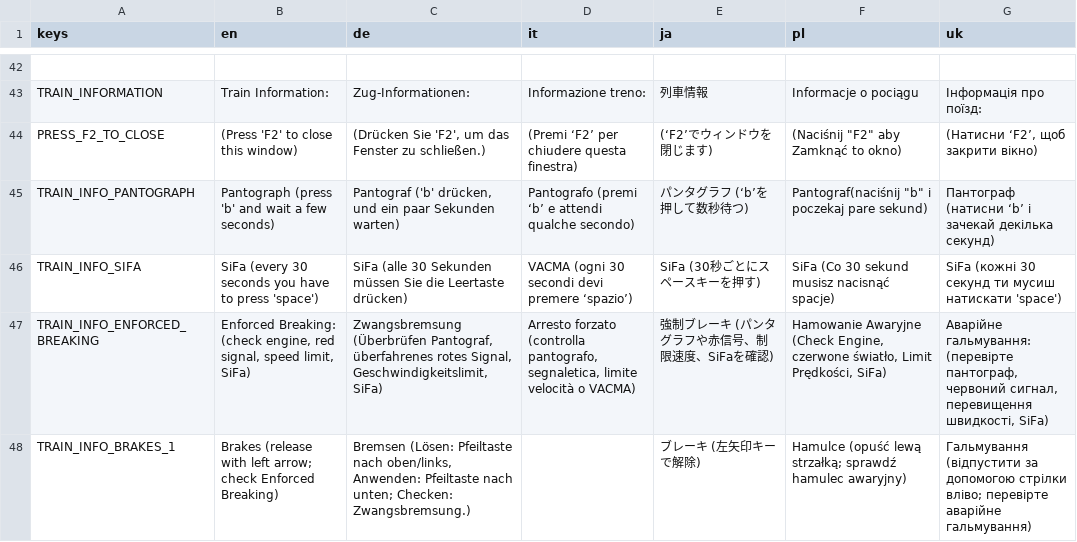
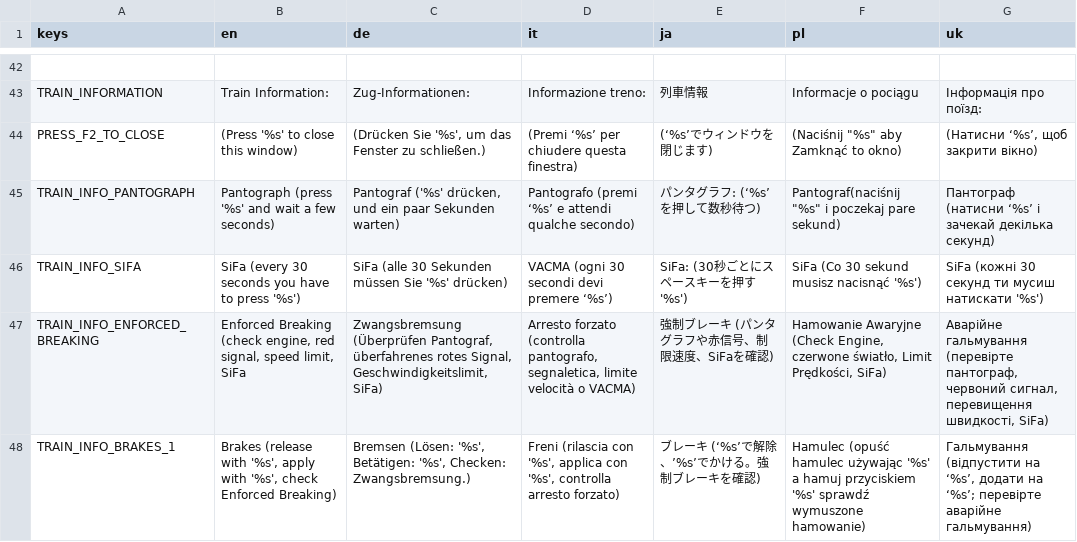
Before and after one commit to Libre-TrainSim/Libre-TrainSim, a CSV file: src/Translations/Ingame.csv, drawn as a sheet; only a part is shown, gaps mark what is left out; the diff covers the shown part only; the diff names each change by its address in the sheet, - before the commit and + after, or states it on an @@ line.

```diff
--- a/src/Translations/Ingame.csv
+++ b/src/Translations/Ingame.csv
-B44 (en): (Press 'F2' to close this window)
+B44 (en): (Press '%s' to close this window)
-C44 (de): (Drücken Sie 'F2', um das…
+C44 (de): (Drücken Sie '%s', um das…
-D44 (it): (Premi ‘F2’ per chiudere questa finestra)
+D44 (it): (Premi ‘%s’ per chiudere questa finestra)
-E44 (ja): (‘F2’でウィンドウを閉じます)
+E44 (ja): (‘%s’でウィンドウを閉じます)
-F44 (pl): (Naciśnij "F2" aby Zamknąć to okno)
+F44 (pl): (Naciśnij "%s" aby Zamknąć to okno)
-G44 (uk): (Натисни ‘F2’, щоб закрити вікно)
+G44 (uk): (Натисни ‘%s’, щоб закрити вікно)
-B45 (en): Pantograph (press 'b' and wait…
+B45 (en): Pantograph (press '%s' and wait…
-C45 (de): Pantograf ('b' drücken, und…
+C45 (de): Pantograf ('%s' drücken, und…
-D45 (it): Pantografo (premi ‘b’ e attendi…
+D45 (it): Pantografo (premi ‘%s’ e attendi…
-E45 (ja): パンタグラフ (‘b’を押して数秒待つ)
+E45 (ja): パンタグラフ: (‘%s’を押して数秒待つ)
-F45 (pl): Pantograf(naciśnij "b" i poczekaj…
+F45 (pl): Pantograf(naciśnij "%s" i poczekaj…
-G45 (uk): Пантограф (натисни ‘b’ і зачекай…
+G45 (uk): Пантограф (натисни ‘%s’ і зачекай…
-B46 (en): …to press 'space')
+B46 (en): …to press '%s')
-C46 (de): …müssen Sie die Leertaste drücken)
+C46 (de): …müssen Sie '%s' drücken)
-D46 (it): VACMA (ogni 30 secondi devi premere ‘spazio’)
+D46 (it): VACMA (ogni 30 secondi devi premere ‘%s’)
-E46 (ja): SiFa (30秒ごとにスペースキーを押す)
+E46 (ja): SiFa: (30秒ごとにスペースキーを押す '%s')
-F46 (pl): SiFa (Co 30 sekund musisz nacisnąć spacje)
+F46 (pl): SiFa (Co 30 sekund musisz nacisnąć '%s')
-G46 (uk): …мусиш натискати 'space')
+G46 (uk): …мусиш натискати '%s')
-B47 (en): Enforced Breaking: (check engine, red signal, speed limit, SiFa)
+B47 (en): Enforced Breaking (check engine, red signal, speed limit, SiFa
-C47 (de): Zwangsbremsung (Überbrüfen Pantograf, überfahrenes…
+C47 (de): Zwangsbremsung (Überprüfen Pantograf, überfahrenes…
-G47 (uk): Аварійне гальмування: (перевірте пантограф,…
+G47 (uk): Аварійне гальмування (перевірте пантограф,…
-B48 (en): …(release with left arrow; check Enforced…
+B48 (en): …(release with '%s', apply with '%s', check Enforced…
-C48 (de): Bremsen (Lösen: Pfeiltaste nach oben/links, Anwenden: Pfeiltaste nach unten; Checken: Zwangsbremsung.)
+C48 (de): Bremsen (Lösen: '%s', Betätigen: '%s', Checken: Zwangsbremsung.)
-D48 (it): (empty)
+D48 (it): Freni (rilascia con '%s', applica con '%s', controlla arresto forzato)
-E48 (ja): ブレーキ (左矢印キーで解除)
+E48 (ja): ブレーキ (‘%s’で解除、’%s’でかける。強制ブレーキを確認)
-F48 (pl): Hamulce (opuść lewą strzałką; sprawdź hamulec awaryjny)
+F48 (pl): Hamulec (opuść hamulec używając '%s' a hamuj przyciskiem '%s' sprawdź wymuszone hamowanie)
-G48 (uk): Гальмування (відпустити за допомогою стрілки вліво; перевірте аварійне…
+G48 (uk): Гальмування (відпустити на ‘%s’, додати на ‘%s’; перевірте аварійне…
```
Also changed, not shown: 50 edited cells elsewhere in this file, 4 other files.
